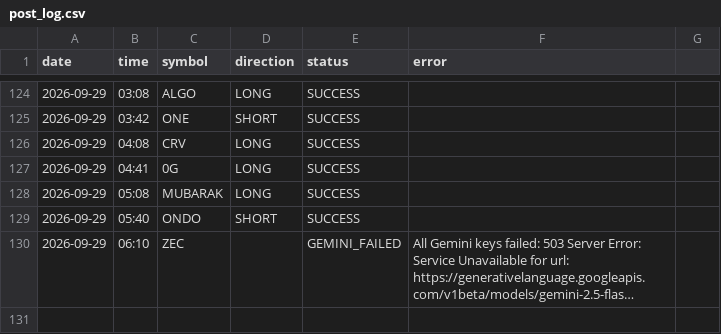
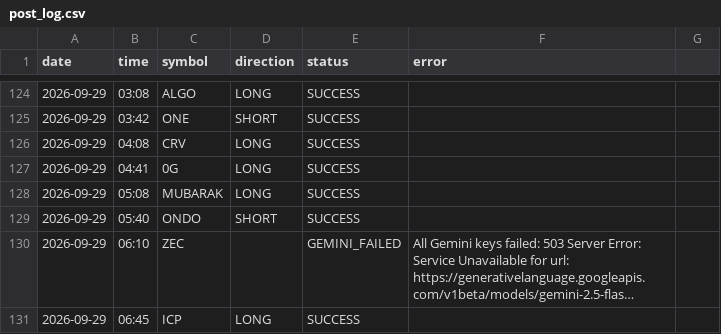
Before and after one commit to ali4asimb-cmyk/square.space.bot, a CSV file: post_log.csv, drawn as a sheet; only a part is shown, gaps mark what is left out; long unchanged cells end in …; the diff names each change by its address in the sheet, - before the commit and + after, or states it on an @@ line.

```diff
--- a/post_log.csv
+++ b/post_log.csv
+row 131: 2026-09-29 | 06:45 | ICP | LONG | SUCCESS
```
Also changed, not shown: 1 other file.
